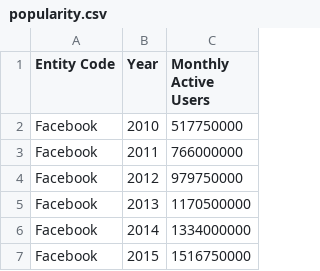
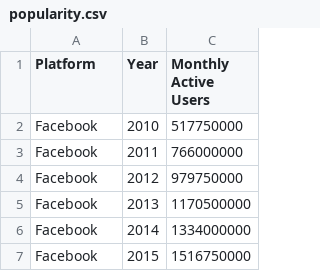
Before and after one commit to SuadWarsame/dataViz, a CSV file: popularity.csv, drawn as a sheet; only a part is shown.

Commit message:
Update popularity.csv

```diff
--- a/popularity.csv
+++ b/popularity.csv
@@ -1,2 +1,2 @@
-Entity	Code,Year,Monthly Active Users
+Platform,Year,Monthly Active Users
 Facebook,2010,517750000
```
